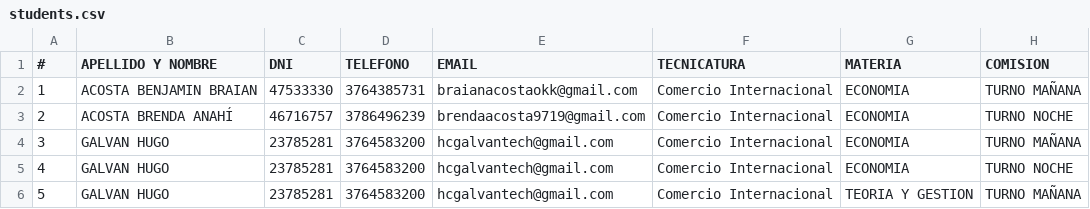
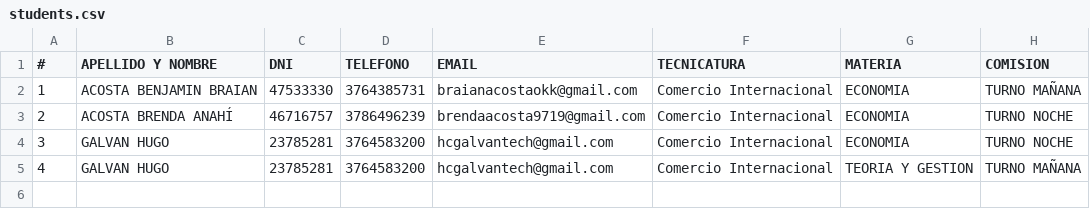
Before and after one commit to hcgalvantech/control_asistencia, a CSV file: data/students.csv, drawn as a sheet.

```diff
--- a/data/students.csv
+++ b/data/students.csv
@@ -3,4 +3,3 @@
 2,ACOSTA BRENDA ANAHÍ,46716757,3786496239,brendaacosta9719@gmail.com,Comercio Internacional,ECONOMIA,TURNO NOCHE
-3,GALVAN HUGO,23785281,3764583200,hcgalvantech@gmail.com,Comercio Internacional,ECONOMIA,TURNO MAÑANA
-4,GALVAN HUGO,23785281,3764583200,hcgalvantech@gmail.com,Comercio Internacional,ECONOMIA,TURNO NOCHE
-5,GALVAN HUGO,23785281,3764583200,hcgalvantech@gmail.com,Comercio Internacional,TEORIA Y GESTION,TURNO MAÑANA
+3,GALVAN HUGO,23785281,3764583200,hcgalvantech@gmail.com,Comercio Internacional,ECONOMIA,TURNO NOCHE
+4,GALVAN HUGO,23785281,3764583200,hcgalvantech@gmail.com,Comercio Internacional,TEORIA Y GESTION,TURNO MAÑANA
```
Also changed, not shown: data/schedule.csv, 8 other files.
